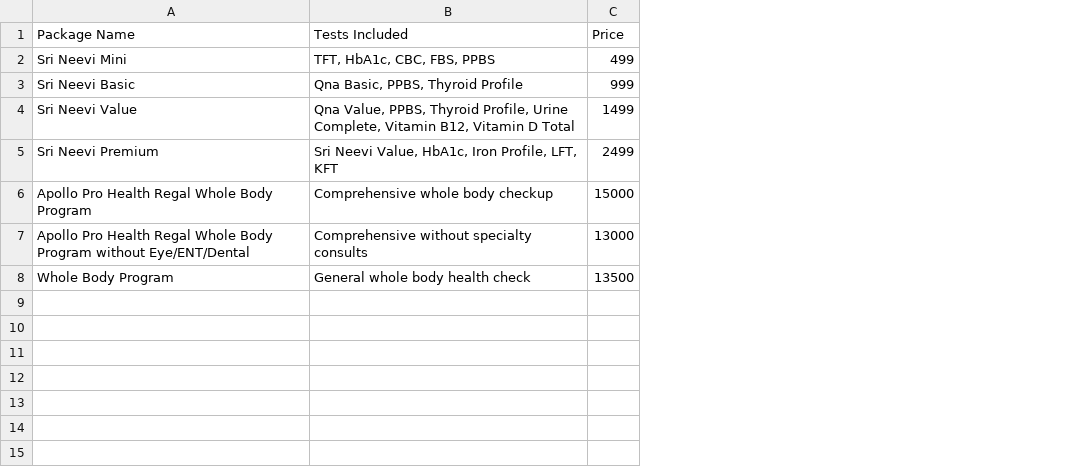
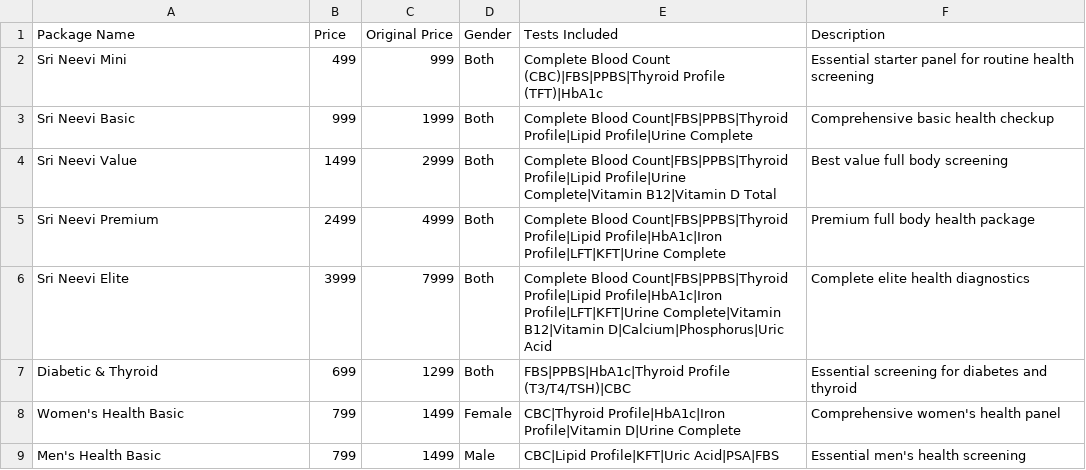
Before and after one commit to kingniranjan123/Nikethan-Blood, a CSV file: Package list/package_list.csv, drawn as a sheet; removed rows and columns are numbered as before the commit, all else as after; the diff names each change by its address in the sheet, - before the commit and + after, or states it on an @@ line.

```diff
--- a/Package list/package_list.csv
+++ b/Package list/package_list.csv
-column B (Tests Included), rows 2-5: TFT, HbA1c, CBC, FBS, PPBS | Qna Basic, PPBS, Thyroid Profile | Qna Value, PPBS, Thyroid Profile, Urine Complete, Vitamin B12, Vitamin D Total | Sri Neevi Value, HbA1c, Iron Profile, LFT, KFT
+column C (Original Price), rows 2-5: 999 | 1999 | 2999 | 4999
+column D (Gender), rows 2-5: all Both
+column E (Tests Included), rows 2-5: Complete Blood Count (CBC)|FBS|PPBS|Thyroid Profile (TFT)|HbA1c | Complete Blood Count|FBS|PPBS|Thyroid Profile|Lipid Profile|Urine Complete | Complete Blood Count|FBS|PPBS|Thyroid Profile|Lipid Profile|Urine Complete|Vitamin B12|Vitamin D Total | Complete Blood Count|FBS|PPBS|Thyroid Profile|Lipid Profile|HbA1c|Iron Profile|LFT|KFT|Urine Complete
+column F (Description), rows 2-5: Essential starter panel for routine health screening | Comprehensive basic health checkup | Best value full body screening | Premium full body health package
-row 6: Apollo Pro Health Regal Whole Body Program | Comprehensive whole body checkup | 15000
-row 7: Apollo Pro Health Regal Whole Body Program without Eye/ENT/Dental | Comprehensive without specialty consults | 13000
-row 8: Whole Body Program | General whole body health check | 13500
+row 6: Sri Neevi Elite | 3999 | 7999 | Both | Complete Blood Count|FBS|PPBS|Thyroid Profile|Lipid Profile|HbA1c|Iron Profile|LFT|KFT|Urine Complete|Vitamin B12|Vitamin D|Calcium|Phosphorus|Uric Acid | Complete elite health diagnostics
+row 7: Diabetic & Thyroid | 699 | 1299 | Both | FBS|PPBS|HbA1c|Thyroid Profile (T3/T4/TSH)|CBC | Essential screening for diabetes and thyroid
+row 8: Women's Health Basic | 799 | 1499 | Female | CBC|Thyroid Profile|HbA1c|Iron Profile|Vitamin D|Urine Complete | Comprehensive women's health panel
+row 9: Men's Health Basic | 799 | 1499 | Male | CBC|Lipid Profile|KFT|Uric Acid|PSA|FBS | Essential men's health screening
```
Also changed, not shown: 4 other files.
